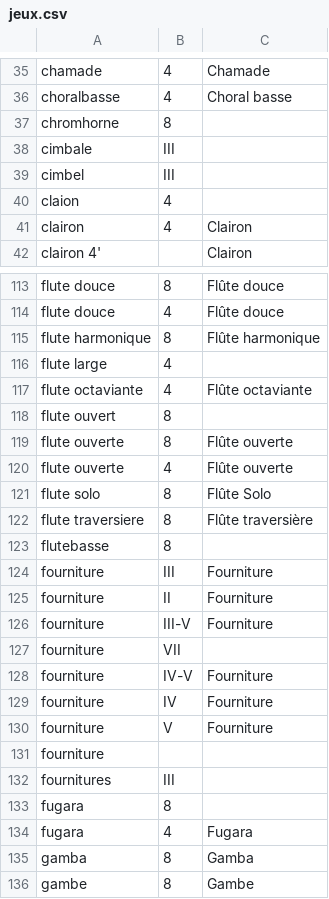
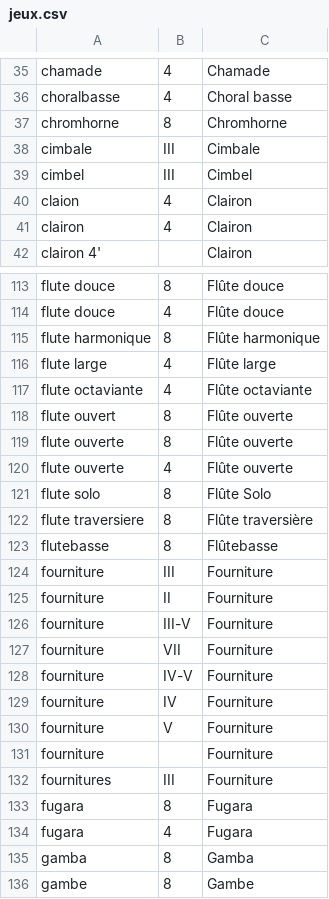
Before and after one commit to patou/paillasse, a CSV file: paysdelaloire/data/jeux.csv, drawn as a sheet; only a part is shown, gaps mark what is left out; the diff covers the shown part only.

```diff
--- a/paysdelaloire/data/jeux.csv
+++ b/paysdelaloire/data/jeux.csv
@@ -36,6 +36,6 @@ chamade,4,Chamade
 choralbasse,4,Choral basse
-chromhorne,8,
-cimbale,III,
-cimbel,III,
-claion,4,
+chromhorne,8,Chromhorne
+cimbale,III,Cimbale
+cimbel,III,Cimbel
+claion,4,Clairon
 clairon,4,Clairon
@@ -115,5 +115,5 @@ flute douce,4,Flûte douce
 flute harmonique,8,Flûte harmonique
-flute large,4,
+flute large,4,Flûte large
 flute octaviante,4,Flûte octaviante
-flute ouvert,8,
+flute ouvert,8,Flûte ouverte
 flute ouverte,8,Flûte ouverte
@@ -122,3 +122,3 @@ flute solo,8,Flûte Solo
 flute traversiere,8,Flûte traversière
-flutebasse,8,
+flutebasse,8,Flûtebasse
 fourniture,III,Fourniture
@@ -126,3 +126,3 @@ fourniture,II,Fourniture
 fourniture,III-V,Fourniture
-fourniture,VII,
+fourniture,VII,Fourniture
 fourniture,IV-V,Fourniture
@@ -130,5 +130,5 @@ fourniture,IV,Fourniture
 fourniture,V,Fourniture
-fourniture,,
-fournitures,III,
-fugara,8,
+fourniture,,Fourniture
+fournitures,III,Fourniture
+fugara,8,Fugara
 fugara,4,Fugara
```
Also changed, not shown: 19 edited cells elsewhere in this file.
